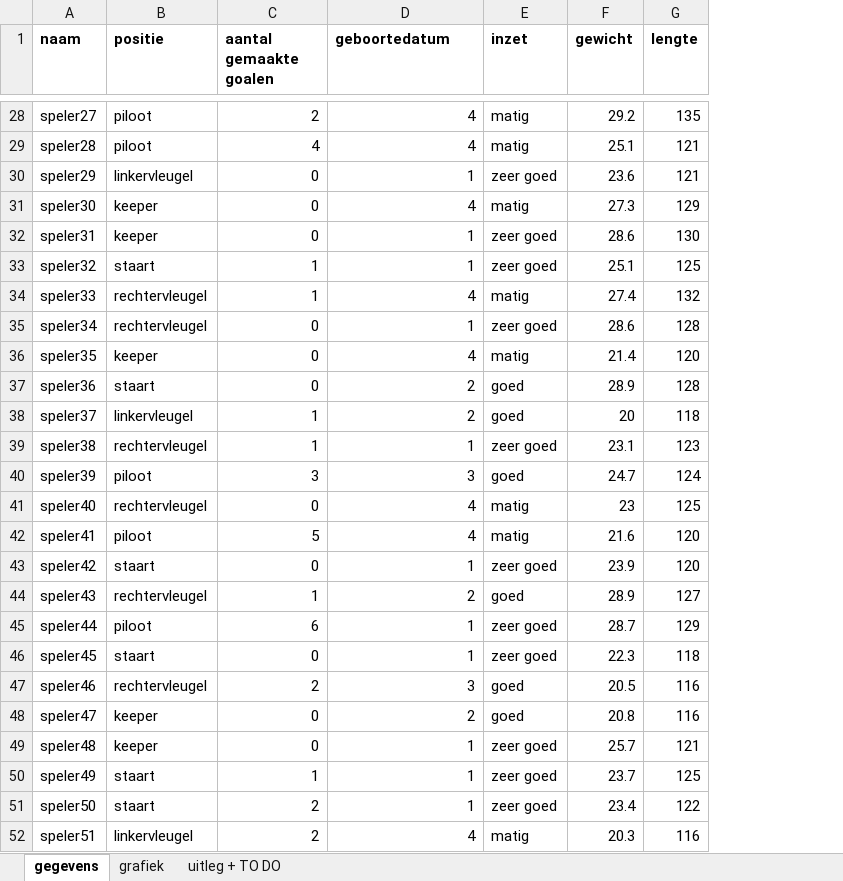
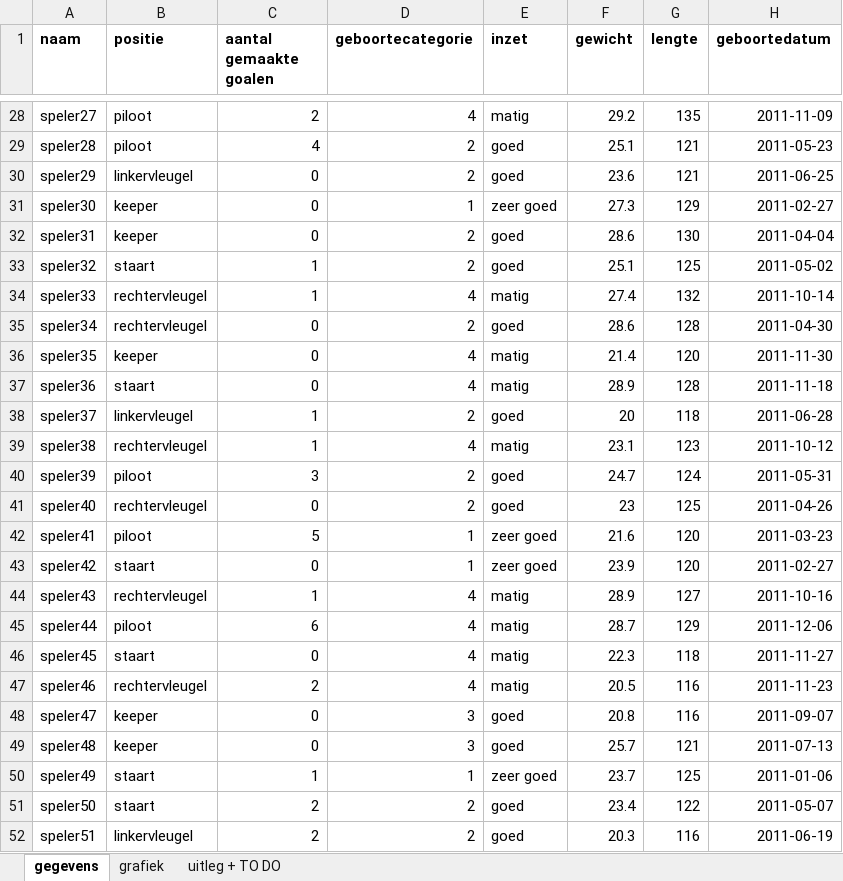
Before and after one commit to bavokn/Data-Advanced, an Excel workbook: correct.xlsx, sheet gegevens, drawn as a sheet; only a part is shown, gaps mark what is left out; values as stored, in another font and other column widths than the file's, no borders; charts and pictures not drawn; the diff covers the shown part only; the diff names each change by its address in the sheet, - before the commit and + after, or states it on an @@ line.

```diff
--- a/correct.xlsx (sheet gegevens)
+++ b/correct.xlsx (sheet gegevens)
+column H (geboortedatum), rows 28-52: 2011-11-09 | 2011-05-23 | 2011-06-25 | 2011-02-27 | 2011-04-04 | 2011-05-02 | 2011-10-14 | 2011-04-30 | 2011-11-30 | 2011-11-18 | 2011-06-28 | 2011-10-12 | 2011-05-31 | 2011-04-26 | 2011-03-23 | 2011-02-27 | 2011-10-16 | 2011-12-06 | 2011-11-27 | 2011-11-23 | 2011-09-07 | 2011-07-13 | 2011-01-06 | 2011-05-07 | 2011-06-19
-D1: geboortedatum
+D1: geboortecategorie
-D29 (geboortecategorie): 4
+D29 (geboortecategorie): 2
-E29 (inzet): matig
+E29 (inzet): goed
-D30 (geboortecategorie): 1
+D30 (geboortecategorie): 2
-E30 (inzet): zeer goed
+E30 (inzet): goed
-D31 (geboortecategorie): 4
+D31 (geboortecategorie): 1
-E31 (inzet): matig
+E31 (inzet): zeer goed
-D32:D33 (geboortecategorie): 1
+D32:D33 (geboortecategorie): 2
-E32:E33 (inzet): zeer goed
+E32:E33 (inzet): goed
-D35 (geboortecategorie): 1
+D35 (geboortecategorie): 2
-E35 (inzet): zeer goed
+E35 (inzet): goed
-D37 (geboortecategorie): 2
+D37 (geboortecategorie): 4
-E37 (inzet): goed
+E37 (inzet): matig
-D39 (geboortecategorie): 1
+D39 (geboortecategorie): 4
-E39 (inzet): zeer goed
+E39 (inzet): matig
-D40 (geboortecategorie): 3
+D40 (geboortecategorie): 2
-D41 (geboortecategorie): 4
+D41 (geboortecategorie): 2
-E41 (inzet): matig
+E41 (inzet): goed
-D42 (geboortecategorie): 4
+D42 (geboortecategorie): 1
-E42 (inzet): matig
+E42 (inzet): zeer goed
-D44 (geboortecategorie): 2
+D44 (geboortecategorie): 4
-E44 (inzet): goed
+E44 (inzet): matig
-D45:D46 (geboortecategorie): 1
+D45:D46 (geboortecategorie): 4
-E45:E46 (inzet): zeer goed
+E45:E46 (inzet): matig
-D47 (geboortecategorie): 3
+D47 (geboortecategorie): 4
-E47 (inzet): goed
+E47 (inzet): matig
-D48 (geboortecategorie): 2
+D48 (geboortecategorie): 3
-D49 (geboortecategorie): 1
+D49 (geboortecategorie): 3
-E49 (inzet): zeer goed
+E49 (inzet): goed
-D51 (geboortecategorie): 1
+D51 (geboortecategorie): 2
-E51 (inzet): zeer goed
+E51 (inzet): goed
-D52 (geboortecategorie): 4
+D52 (geboortecategorie): 2
-E52 (inzet): matig
+E52 (inzet): goed
```
Also changed, not shown: 104 edited cells elsewhere in this sheet, sheet grafiek, charts or pictures, Voetbal/correct.xlsx, voetbal.xlsx, 4 other files.
